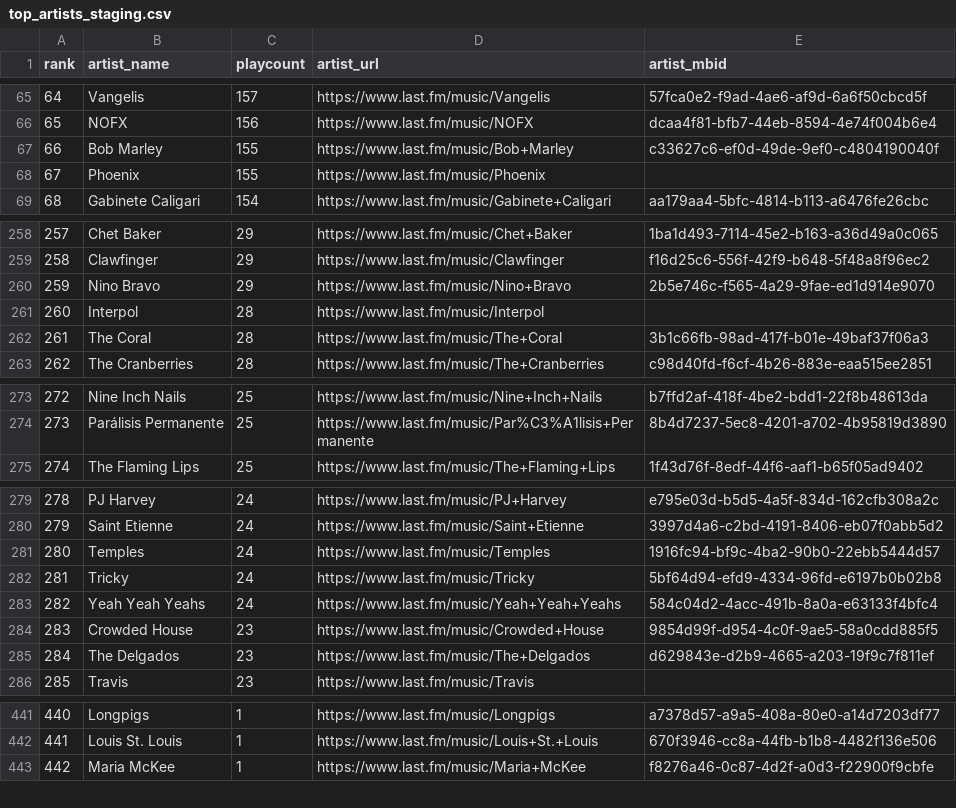
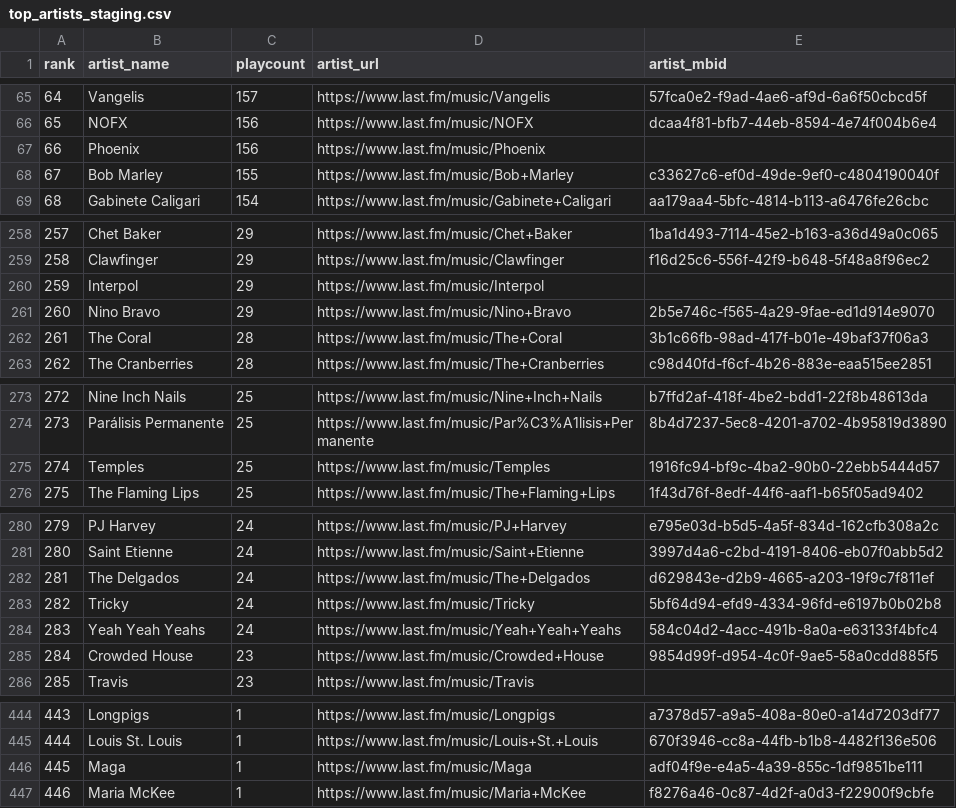
Before and after one commit to beetlebum97/LastFMCollector, a CSV file: storage/staging/hayman3030/top_artists_staging.csv, drawn as a sheet; only a part is shown, gaps mark what is left out; removed rows and columns are numbered as before the commit, all else as after; the diff covers the shown part only; the diff names each change by its address in the sheet, - before the commit and + after, or states it on an @@ line.

```diff
--- a/storage/staging/hayman3030/top_artists_staging.csv
+++ b/storage/staging/hayman3030/top_artists_staging.csv
@@ column A (rank) renumbered between rows 26 and 476 @@
+row 67: 66 | Phoenix | 156 | https://www.last.fm/music/Phoenix
-row 68: 67 | Phoenix | 155 | https://www.last.fm/music/Phoenix
+row 260: 259 | Interpol | 29 | https://www.last.fm/music/Interpol
-row 261: 260 | Interpol | 28 | https://www.last.fm/music/Interpol
+row 275: 274 | Temples | 25 | https://www.last.fm/music/Temples | 1916fc94-bf9c-4ba2-90b0-22ebb5444d57
-B282 (artist_name): Temples
+B282 (artist_name): The Delgados
-D282 (artist_url): https://www.last.fm/music/Temples
+D282 (artist_url): https://www.last.fm/music/The+Delgados
-E282 (artist_mbid): 1916fc94-bf9c-4ba2-90b0-22ebb5444d57
+E282 (artist_mbid): d629843e-d2b9-4665-a203-19f9c7f811ef
-row 285: 284 | The Delgados | 23 | https://www.last.fm/music/The+Delgados | d629843e-d2b9-4665-a203-19f9c7f811ef
+row 446: 445 | Maga | 1 | https://www.last.fm/music/Maga | adf04f9e-e4a5-4a39-855c-1df9851be111
```
Also changed, not shown: 13 added rows, 8 removed rows and 13 edited cells elsewhere in this file, storage/curated/hayman3030/top_albums_curated.csv, storage/curated/hayman3030/top_artists_curated.csv, 21 other files.
